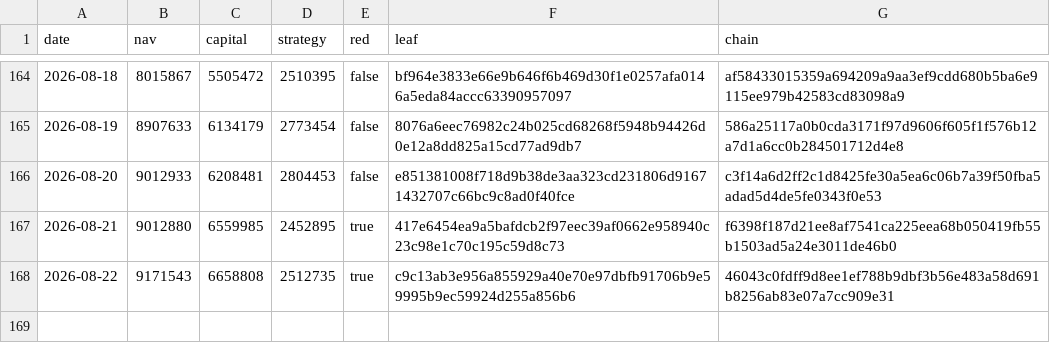
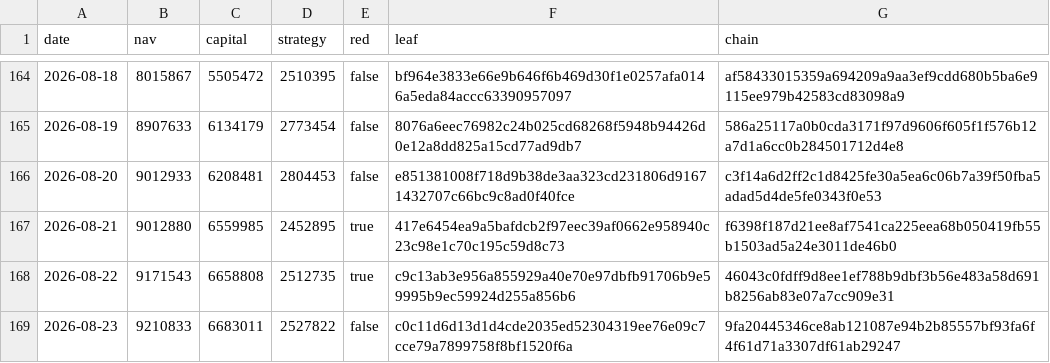
Before and after one commit to zglide/slvce-attestation, a CSV file: nav_log.csv, drawn as a sheet; only a part is shown, gaps mark what is left out; the diff names each change by its address in the sheet, - before the commit and + after, or states it on an @@ line.

```diff
--- a/nav_log.csv
+++ b/nav_log.csv
+row 169: 2026-08-23 | 9210833 | 6683011 | 2527822 | false | c0c11d6d13d1d4cde2035ed52304319ee76e09c7cce79a7899758f8bf1520f6a | 9fa20445346ce8ab121087e94b2b85557bf93fa6f4f61d71a3307df61ab29247
```
Also changed, not shown: 4 other files.
